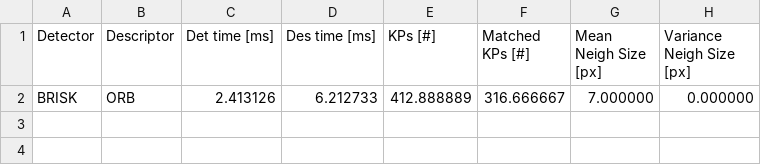
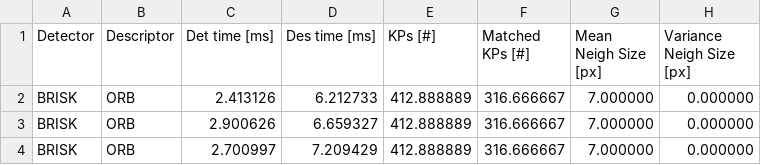
Before and after one commit to ggsggs/SensorFusion-FeatureTracking, a CSV file: logs/summary.csv, drawn as a sheet.

Commit message:
Was logging time of last 9 imgs, now last 10.

```diff
--- a/logs/summary.csv
+++ b/logs/summary.csv
@@ -2 +2,3 @@ Detector, Descriptor, Det time [ms], Des time [ms], KPs [#], Matched KPs [#], Me
 BRISK, ORB, 2.413126, 6.212733, 412.888889, 316.666667, 7.000000, 0.000000
+BRISK, ORB, 2.900626, 6.659327, 412.888889, 316.666667, 7.000000, 0.000000
+BRISK, ORB, 2.700997, 7.209429, 412.888889, 316.666667, 7.000000, 0.000000
```
Also changed, not shown: logs/BRISK_ORB.csv, 2 other files.
